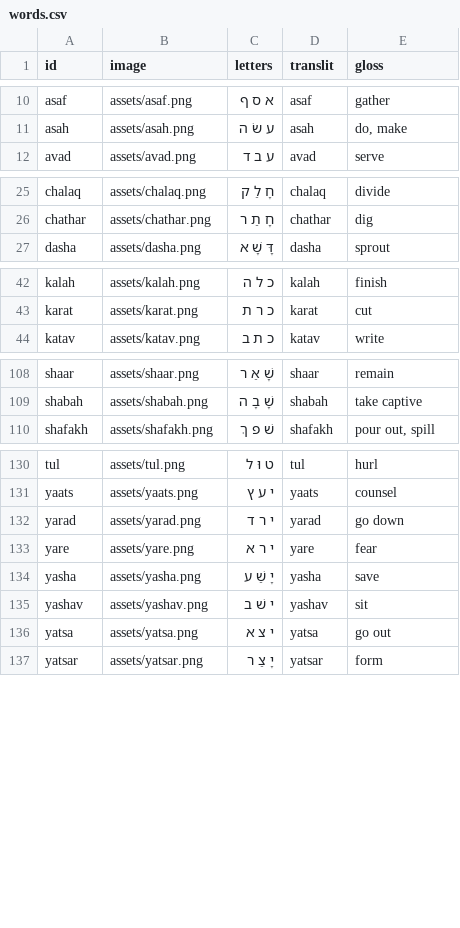
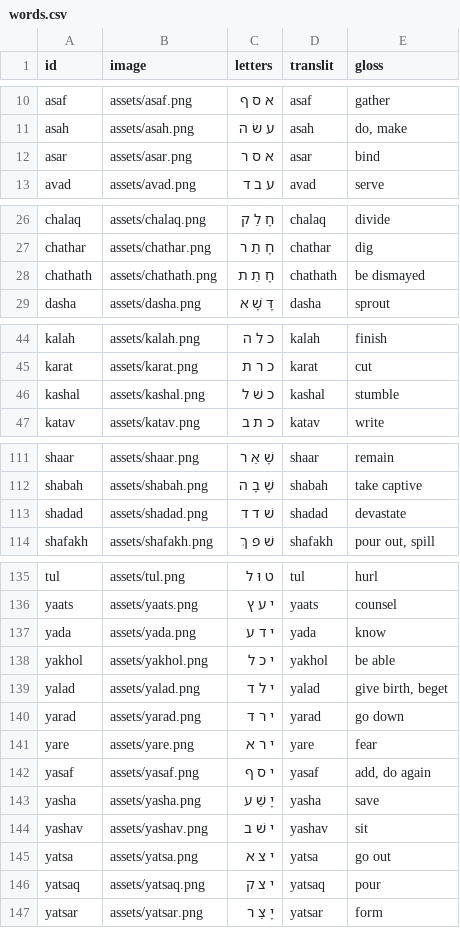
Before and after one commit to cmainechan/hwg, a CSV file: words.csv, drawn as a sheet; only a part is shown, gaps mark what is left out; the diff covers the shown part only; the diff names each change by its address in the sheet, - before the commit and + after, or states it on an @@ line.

```diff
--- a/words.csv
+++ b/words.csv
+row 12: asar | assets/asar.png | א ס ר | asar | bind
+row 28: chathath | assets/chathath.png | חָ תַ ת | chathath | be dismayed
+row 46: kashal | assets/kashal.png | כ שׁ ל | kashal | stumble
+row 113: shadad | assets/shadad.png | שׁ ד ד | shadad | devastate
+row 137: yada | assets/yada.png | י ד ע | yada | know
+row 138: yakhol | assets/yakhol.png | י כ ל | yakhol | be able
+row 139: yalad | assets/yalad.png | י ל ד | yalad | give birth, beget
+row 142: yasaf | assets/yasaf.png | י ס ף | yasaf | add, do again
+row 146: yatsaq | assets/yatsaq.png | י צ ק | yatsaq | pour
```
Also changed, not shown: 1 added row elsewhere in this file, 1 other file.
